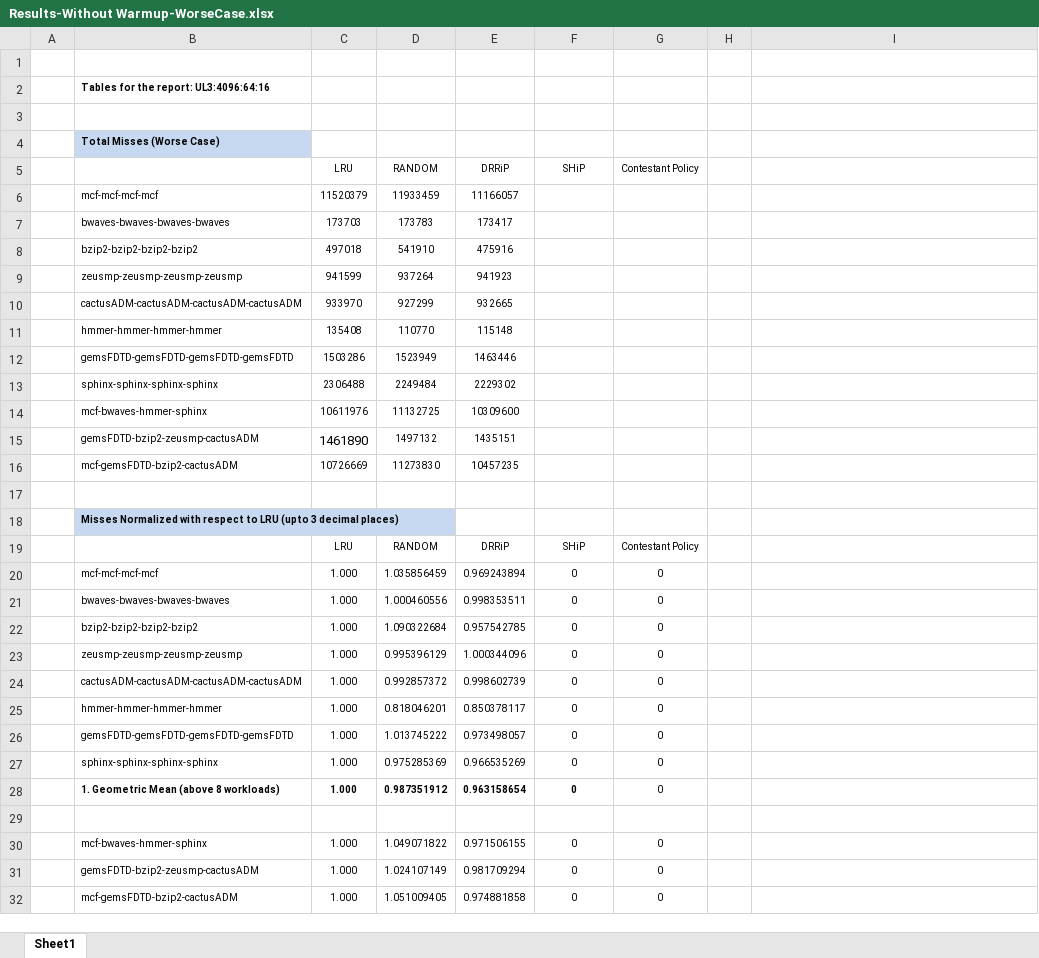
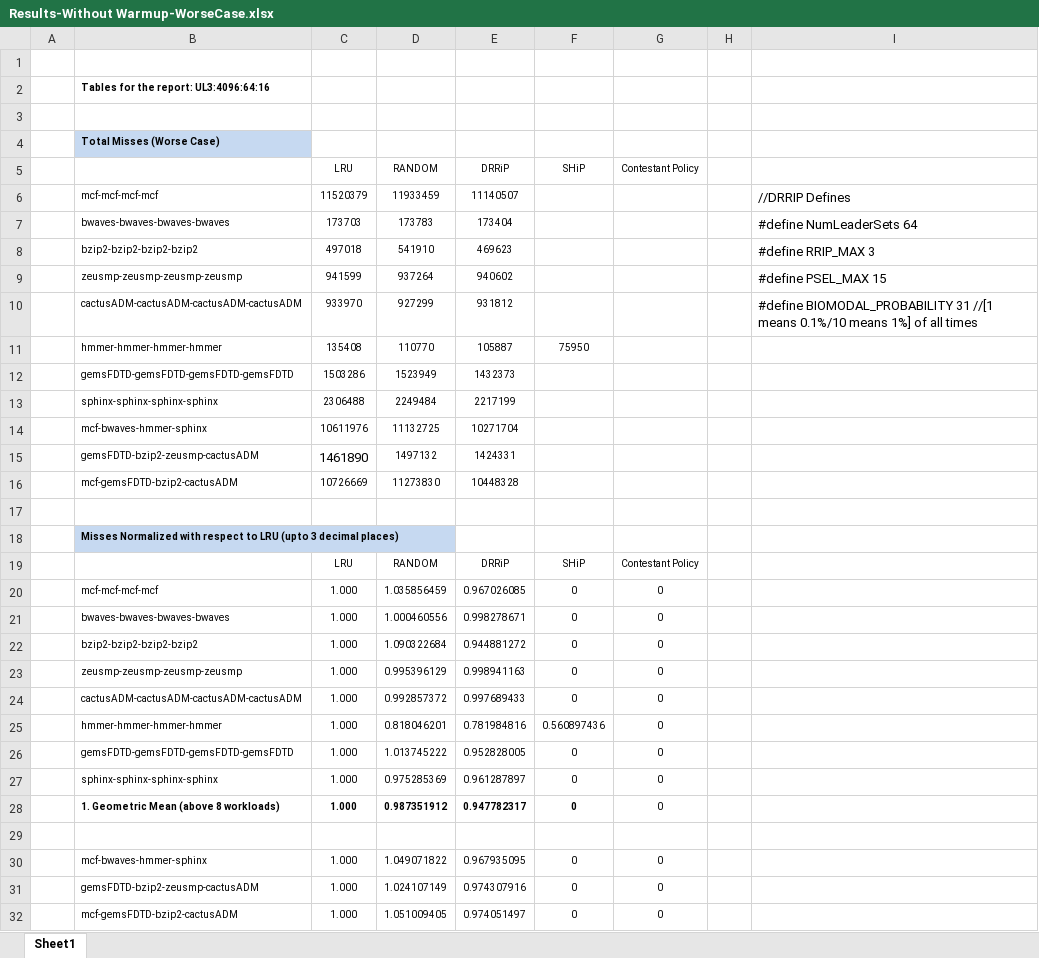
Before and after one commit to ramyadhadidi/CRC, an Excel workbook: runs/Results-Without Warmup-WorseCase.xlsx, sheet Sheet1, drawn as a sheet; only a part is shown; values as stored, in another font and other column widths than the file's, no borders; the diff covers the shown part only; the diff names each change by its address in the sheet, - before the commit and + after, or states it on an @@ line.

Commit message:
First phase of implementing EAF (Evicted Address Filter) Policy

```diff
--- a/runs/Results-Without Warmup-WorseCase.xlsx (sheet Sheet1)
+++ b/runs/Results-Without Warmup-WorseCase.xlsx (sheet Sheet1)
-E6 (DRRiP): 11166057
+E6 (DRRiP): 11140507
-I6: (empty)
+I6: //DRRIP Defines
-E7 (DRRiP): 173417
+E7 (DRRiP): 173404
-I7: (empty)
+I7: #define NumLeaderSets 64
-E8 (DRRiP): 475916
+E8 (DRRiP): 469623
-I8: (empty)
+I8: #define RRIP_MAX 3
-E9 (DRRiP): 941923
+E9 (DRRiP): 940602
-I9: (empty)
+I9: #define PSEL_MAX 15
-E10 (DRRiP): 932665
+E10 (DRRiP): 931812
-I10: (empty)
+I10: #define BIOMODAL_PROBABILITY 31 //[1 means 0.1%/10 means 1%] of all times
-E11 (DRRiP): 115148
+E11 (DRRiP): 105887
-F11 (SHiP): (empty)
+F11 (SHiP): 75950
-E12 (DRRiP): 1463446
+E12 (DRRiP): 1432373
-E13 (DRRiP): 2229302
+E13 (DRRiP): 2217199
-E14 (DRRiP): 10309600
+E14 (DRRiP): 10271704
-E15 (DRRiP): 1435151
+E15 (DRRiP): 1424331
-E16 (DRRiP): 10457235
+E16 (DRRiP): 10448328
-E20 (DRRiP): 0.969243894
+E20 (DRRiP): 0.967026085
-E21 (DRRiP): 0.998353511
+E21 (DRRiP): 0.998278671
-E22 (DRRiP): 0.957542785
+E22 (DRRiP): 0.944881272
-E23 (DRRiP): 1.000344096
+E23 (DRRiP): 0.998941163
-E24 (DRRiP): 0.998602739
+E24 (DRRiP): 0.997689433
-E25 (DRRiP): 0.850378117
+E25 (DRRiP): 0.781984816
-F25 (SHiP): 0
+F25 (SHiP): 0.560897436
-E26 (DRRiP): 0.973498057
+E26 (DRRiP): 0.952828005
-E27 (DRRiP): 0.966535269
+E27 (DRRiP): 0.961287897
-E28 (DRRiP): 0.963158654
+E28 (DRRiP): 0.947782317
-E30 (DRRiP): 0.971506155
+E30 (DRRiP): 0.967935095
-E31 (DRRiP): 0.981709294
+E31 (DRRiP): 0.974307916
-E32 (DRRiP): 0.974881858
+E32 (DRRiP): 0.974051497
```
Also changed, not shown: 30 edited cells elsewhere in this sheet, 4 other files.
